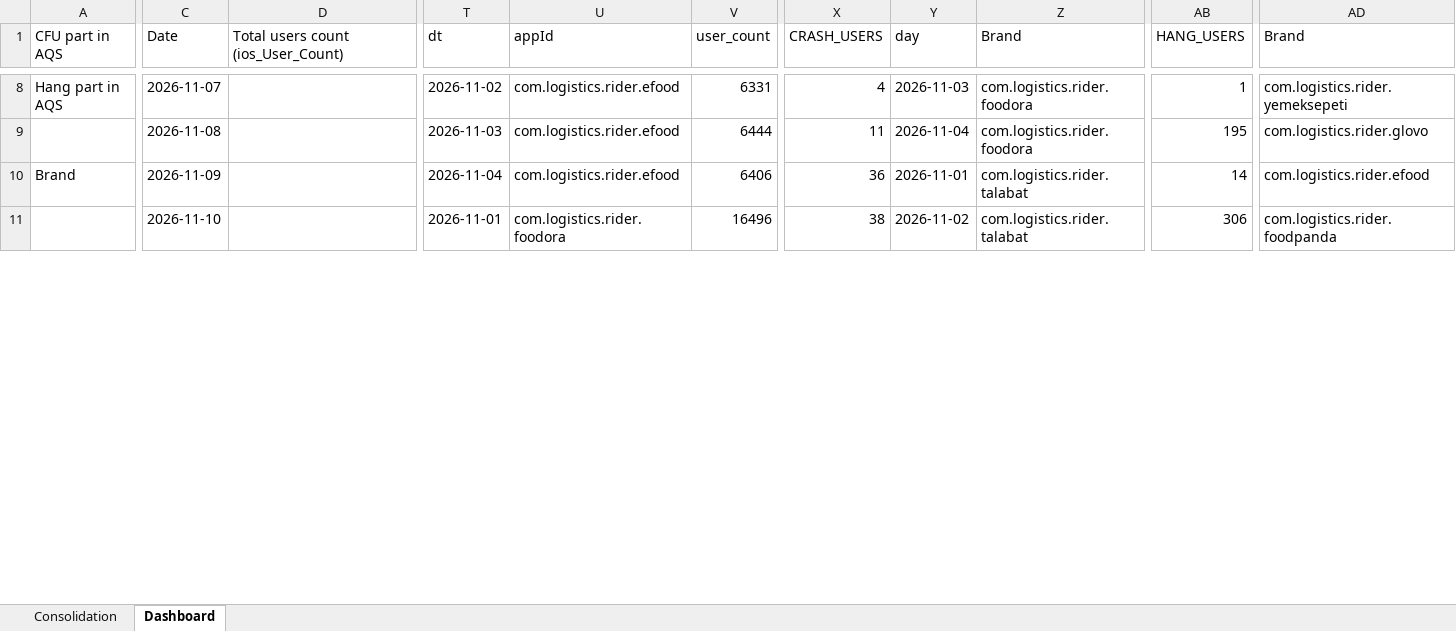
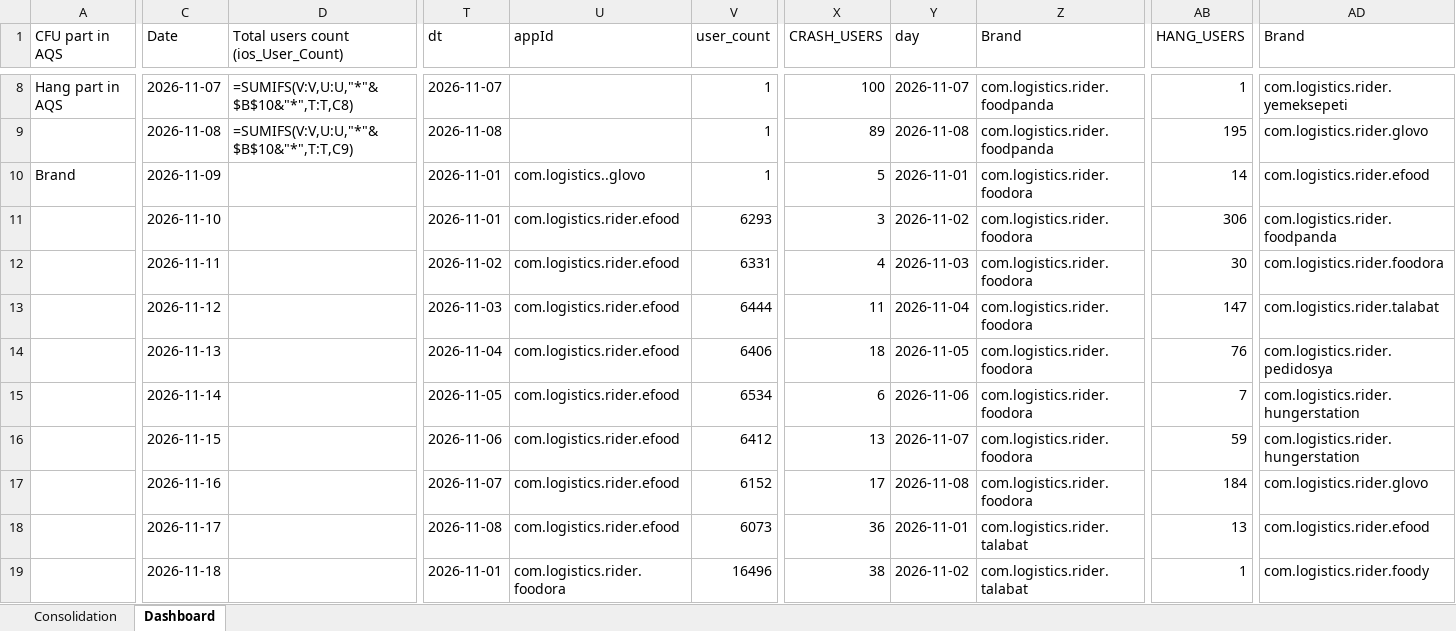
Before and after one commit to shilpa-bansal0401/rider-app-ios-reliability-dashboard, an Excel workbook: consolidation_report/sentry_data.xlsx, sheet Dashboard, drawn as a sheet; only a part is shown, gaps mark what is left out; values as stored, in another font and other column widths than the file's, no cell formats; formulas without a stored value are shown as written; removed rows and columns are numbered as before the commit, all else as after; rows hold the shown columns only; the diff covers the shown part only; the diff names each change by its address in the sheet, - before the commit and + after, or states it on an @@ line.

```diff
--- a/consolidation_report/sentry_data.xlsx (sheet Dashboard)
+++ b/consolidation_report/sentry_data.xlsx (sheet Dashboard)
-D8: (empty)
+D8: =SUMIFS(V:V,U:U,"*"&$B$10&"*",T:T,C8)
-T8 (dt): 2026-11-02
+T8 (dt): 2026-11-07
-U8 (appId): com.logistics.rider.efood
+U8 (appId): (empty)
-V8 (user_count): 6331
+V8 (user_count): 1
-X8 (CRASH_USERS): 4
+X8 (CRASH_USERS): 100
-Y8 (day): 2026-11-03
+Y8 (day): 2026-11-07
-Z8 (Brand): com.logistics.rider.foodora
+Z8 (Brand): com.logistics.rider.foodpanda
-row 9:  | 2026-11-08 |  | 2026-11-03 | com.logistics.rider.efood | 6444 | 11 | 2026-11-04 | com.logistics.rider.foodora | 195 | com.logistics.rider.glovo
+row 9:  | 2026-11-08 | =SUMIFS(V:V,U:U,"*"&$B$10&"*",T:T,C9) | 2026-11-08 |  | 1 | 89 | 2026-11-08 | com.logistics.rider.foodpanda | 195 | com.logistics.rider.glovo
-T10 (dt): 2026-11-04
+T10 (dt): 2026-11-01
-U10 (appId): com.logistics.rider.efood
+U10 (appId): com.logistics..glovo
-V10 (user_count): 6406
+V10 (user_count): 1
-X10 (CRASH_USERS): 36
+X10 (CRASH_USERS): 5
-Z10 (Brand): com.logistics.rider.talabat
+Z10 (Brand): com.logistics.rider.foodora
+row 11:  | 2026-11-10 |  | 2026-11-01 | com.logistics.rider.efood | 6293 | 3 | 2026-11-02 | com.logistics.rider.foodora | 306 | com.logistics.rider.foodpanda
+row 12:  | 2026-11-11 |  | 2026-11-02 | com.logistics.rider.efood | 6331 | 4 | 2026-11-03 | com.logistics.rider.foodora | 30 | com.logistics.rider.foodora
+row 13:  | 2026-11-12 |  | 2026-11-03 | com.logistics.rider.efood | 6444 | 11 | 2026-11-04 | com.logistics.rider.foodora | 147 | com.logistics.rider.talabat
+row 14:  | 2026-11-13 |  | 2026-11-04 | com.logistics.rider.efood | 6406 | 18 | 2026-11-05 | com.logistics.rider.foodora | 76 | com.logistics.rider.pedidosya
+row 15:  | 2026-11-14 |  | 2026-11-05 | com.logistics.rider.efood | 6534 | 6 | 2026-11-06 | com.logistics.rider.foodora | 7 | com.logistics.rider.hungerstation
+row 16:  | 2026-11-15 |  | 2026-11-06 | com.logistics.rider.efood | 6412 | 13 | 2026-11-07 | com.logistics.rider.foodora | 59 | com.logistics.rider.hungerstation
+row 17:  | 2026-11-16 |  | 2026-11-07 | com.logistics.rider.efood | 6152 | 17 | 2026-11-08 | com.logistics.rider.foodora | 184 | com.logistics.rider.glovo
+row 18:  | 2026-11-17 |  | 2026-11-08 | com.logistics.rider.efood | 6073 | 36 | 2026-11-01 | com.logistics.rider.talabat | 13 | com.logistics.rider.efood
-C19 (Date): 2026-11-10
+C19 (Date): 2026-11-18
-AB19 (HANG_USERS): 306
+AB19 (HANG_USERS): 1
-AD19 (Brand): com.logistics.rider.foodpanda
+AD19 (Brand): com.logistics.rider.foody
```
Also changed, not shown: 46 added rows, 6 removed rows and 155 edited cells elsewhere in this sheet, sheet Consolidation, cell formats, 6 other files.
